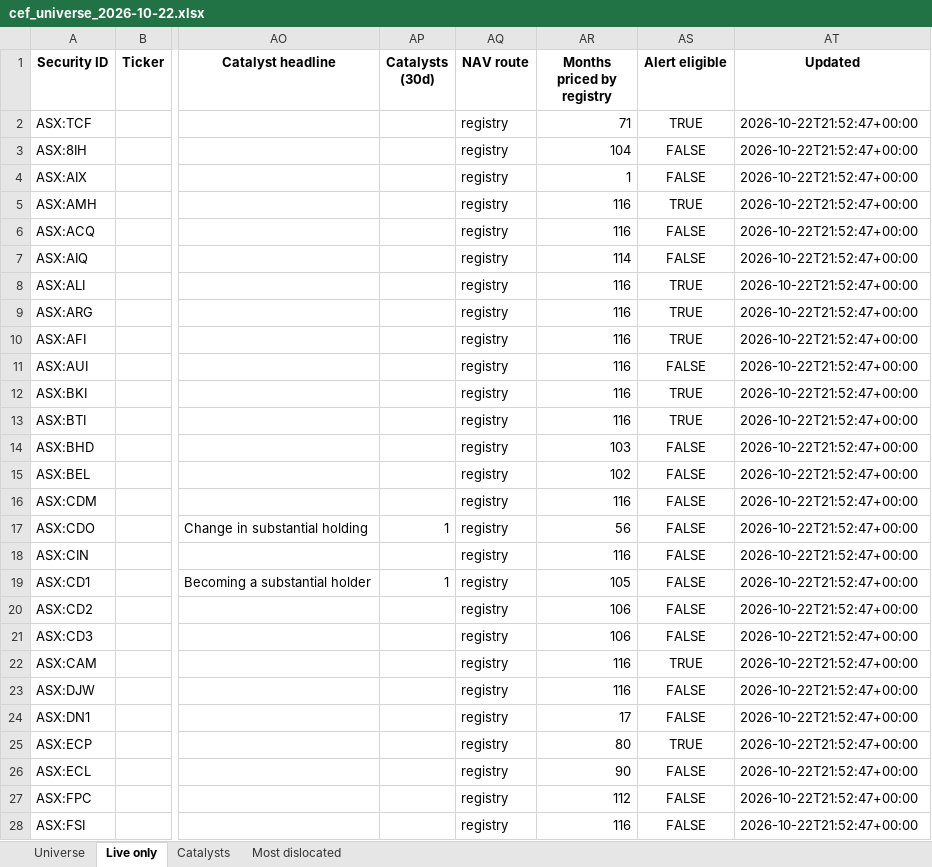
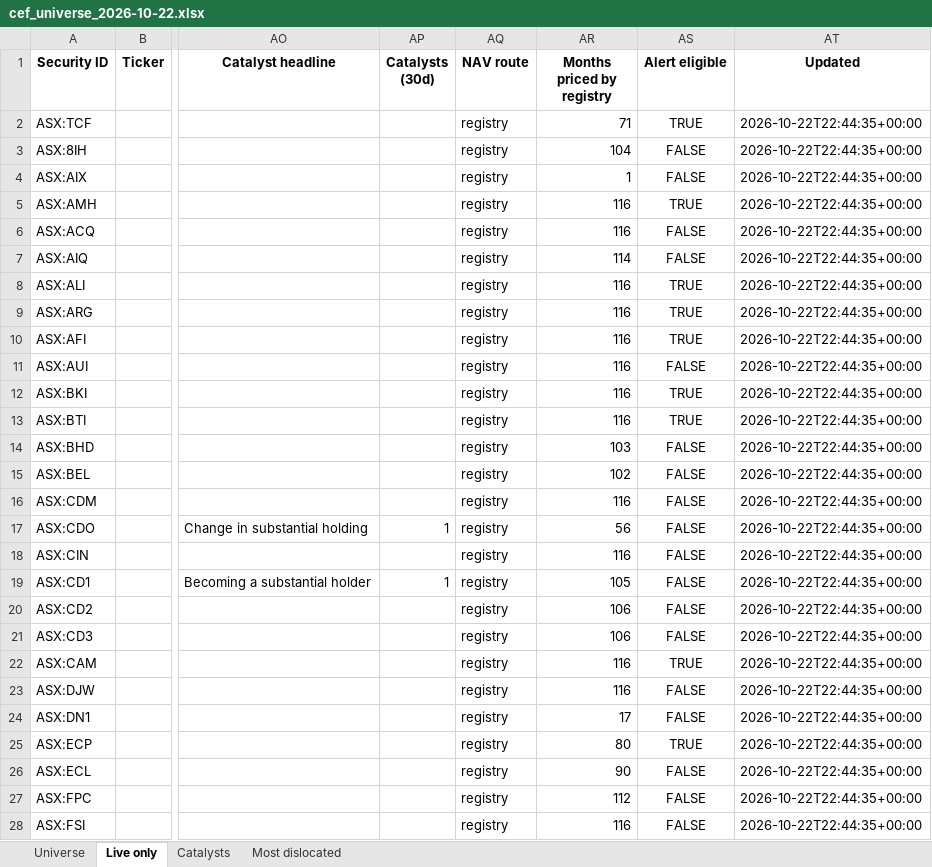
Before and after one commit to hdcapital/cef-research, an Excel workbook: outputs/live/cef_universe_2026-10-22.xlsx, sheet Live only, drawn as a sheet; only a part is shown, gaps mark what is left out; values as stored, in another font and other column widths than the file's, no borders; the diff covers the shown part only; the diff names each change by its address in the sheet, - before the commit and + after, or states it on an @@ line.

```diff
--- a/outputs/live/cef_universe_2026-10-22.xlsx (sheet Live only)
+++ b/outputs/live/cef_universe_2026-10-22.xlsx (sheet Live only)
-AT2:AT28 (Updated): 2026-10-22T21:52:47+00:00
+AT2:AT28 (Updated): 2026-10-22T22:44:35+00:00
```
Also changed, not shown: 445 edited cells elsewhere in this sheet, sheet Universe, sheet Most dislocated, 13 other files.
